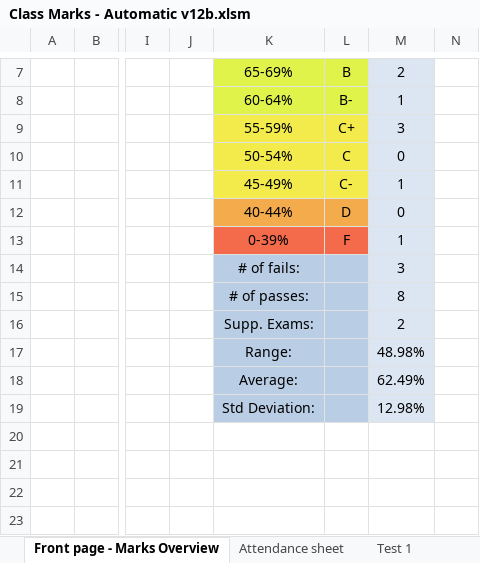
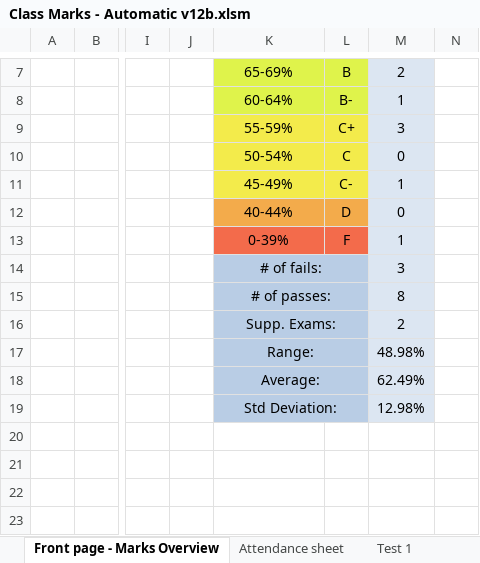
Before and after one commit to JordanScarrott/StudentExcelSheet, an Excel workbook: Class Marks - Automatic v12b.xlsm, sheet Front page - Marks Overview, drawn as a sheet; only a part is shown, gaps mark what is left out; values as stored, in another font and other column widths than the file's, no borders; charts and pictures and conditional formats not drawn; the diff names each change by its address in the sheet, - before the commit and + after, or states it on an @@ line.

Commit message:
Deleting tests now deletes only the test cells from the front page instead of the whole column

```diff
--- a/Class Marks - Automatic v12b.xlsm (sheet Front page - Marks Overview)
+++ b/Class Marks - Automatic v12b.xlsm (sheet Front page - Marks Overview)
+K14:L14 merged
+K15:L15 merged
+K16:L16 merged
+K17:L17 merged
+K18:L18 merged
+K19:L19 merged
```
